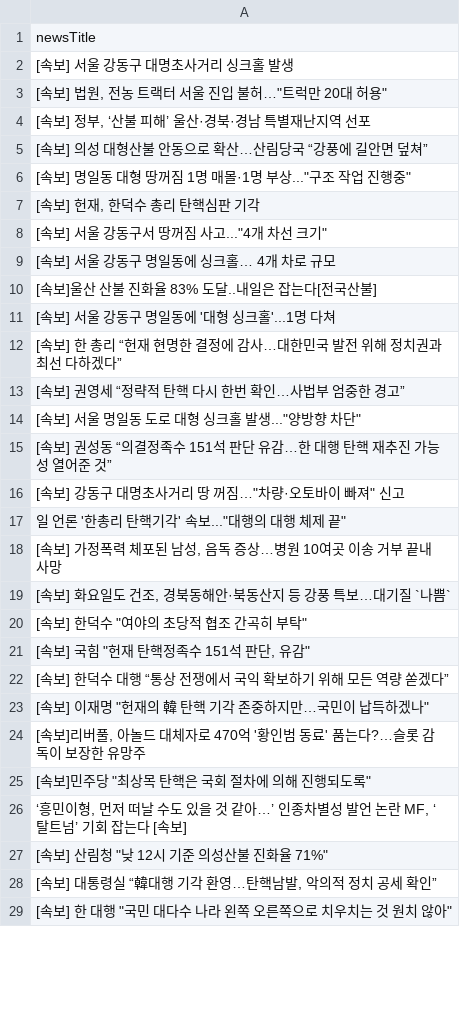
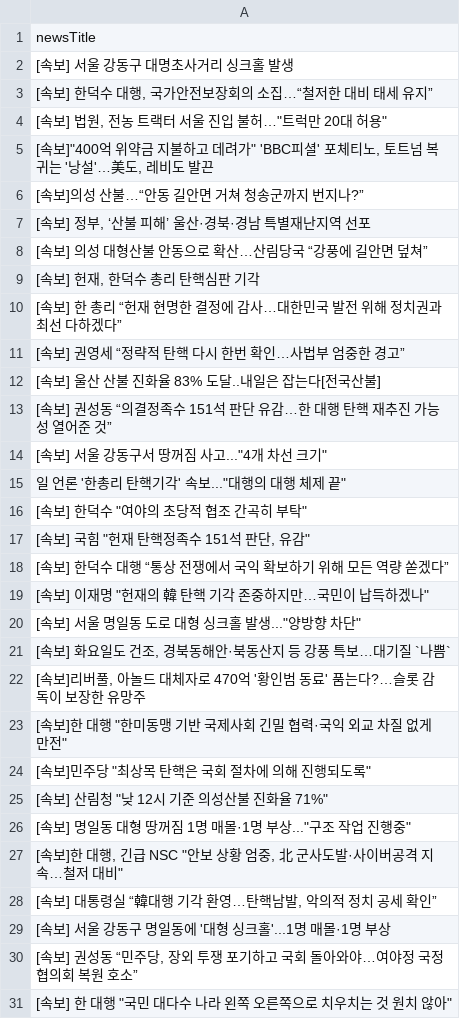
Before and after one commit to junhongkwon/News, a CSV file: newsTitle.csv, drawn as a sheet; only a part is shown; the diff covers the shown part only.

Commit message:
newsDataCollection

```diff
--- a/newsTitle.csv
+++ b/newsTitle.csv
@@ -2,19 +2,15 @@
  [속보] 서울 강동구 대명초사거리 싱크홀 발생
+" [속보] 한덕수 대행, 국가안전보장회의 소집…“철저한 대비 태세 유지” "
 " [속보] 법원, 전농 트랙터 서울 진입 불허…""트럭만 20대 허용"" "
+" [속보]""400억 위약금 지불하고 데려가"" 'BBC피셜' 포체티노, 토트넘 복귀는 '낭설'…美도, 레비도 발끈 "
+ [속보]의성 산불…“안동 길안면 거쳐 청송군까지 번지나?”
 " [속보] 정부, ‘산불 피해’ 울산·경북·경남 특별재난지역 선포 "
  [속보] 의성 대형산불 안동으로 확산…산림당국 “강풍에 길안면 덮쳐”
-" [속보] 명일동 대형 땅꺼짐 1명 매몰·1명 부상...""구조 작업 진행중"" "
 " [속보] 헌재, 한덕수 총리 탄핵심판 기각 "
-" [속보] 서울 강동구서 땅꺼짐 사고...""4개 차선 크기"" "
- [속보] 서울 강동구 명일동에 싱크홀… 4개 차로 규모
- [속보]울산 산불 진화율 83% 도달..내일은 잡는다[전국산불]
- [속보] 서울 강동구 명일동에 '대형 싱크홀'...1명 다쳐
  [속보] 한 총리 “헌재 현명한 결정에 감사…대한민국 발전 위해 정치권과 최선 다하겠다”
  [속보] 권영세 “정략적 탄핵 다시 한번 확인…사법부 엄중한 경고”
-" [속보] 서울 명일동 도로 대형 싱크홀 발생...""양방향 차단"" "
+ [속보] 울산 산불 진화율 83% 도달..내일은 잡는다[전국산불]
  [속보] 권성동 “의결정족수 151석 판단 유감…한 대행 탄핵 재추진 가능성 열어준 것”
-" [속보] 강동구 대명초사거리 땅 꺼짐…""차량·오토바이 빠져"" 신고 "
+" [속보] 서울 강동구서 땅꺼짐 사고...""4개 차선 크기"" "
 " 일 언론 '한총리 탄핵기각' 속보...""대행의 대행 체제 끝"" "
-" [속보] 가정폭력 체포된 남성, 음독 증상…병원 10여곳 이송 거부 끝내 사망 "
-" [속보] 화요일도 건조, 경북동해안·북동산지 등 강풍 특보…대기질 `나쁨` "
 " [속보] 한덕수 ""여야의 초당적 협조 간곡히 부탁"" "
@@ -23,7 +19,13 @@
 " [속보] 이재명 ""헌재의 韓 탄핵 기각 존중하지만…국민이 납득하겠나"" "
+" [속보] 서울 명일동 도로 대형 싱크홀 발생...""양방향 차단"" "
+" [속보] 화요일도 건조, 경북동해안·북동산지 등 강풍 특보…대기질 `나쁨` "
 " [속보]리버풀, 아놀드 대체자로 470억 '황인범 동료' 품는다?…슬롯 감독이 보장한 유망주 "
+" [속보]한 대행 ""한미동맹 기반 국제사회 긴밀 협력·국익 외교 차질 없게 만전"" "
 " [속보]민주당 ""최상목 탄핵은 국회 절차에 의해 진행되도록"" "
-" ‘흥민이형, 먼저 떠날 수도 있을 것 같아…’ 인종차별성 발언 논란 MF, ‘탈트넘’ 기회 잡는다 [속보] "
 " [속보] 산림청 ""낮 12시 기준 의성산불 진화율 71%"" "
+" [속보] 명일동 대형 땅꺼짐 1명 매몰·1명 부상...""구조 작업 진행중"" "
+" [속보]한 대행, 긴급 NSC ""안보 상황 엄중, 北 군사도발·사이버공격 지속…철저 대비"" "
 " [속보] 대통령실 “韓대행 기각 환영…탄핵남발, 악의적 정치 공세 확인” "
+ [속보] 서울 강동구 명일동에 '대형 싱크홀'...1명 매몰·1명 부상
+" [속보] 권성동 “민주당, 장외 투쟁 포기하고 국회 돌아와야…여야정 국정협의회 복원 호소” "
 " [속보] 한 대행 ""국민 대다수 나라 왼쪽 오른쪽으로 치우치는 것 원치 않아"" "
```
Also changed, not shown: 2 added rows, 6 removed rows and 8 moved rows elsewhere in this file.
